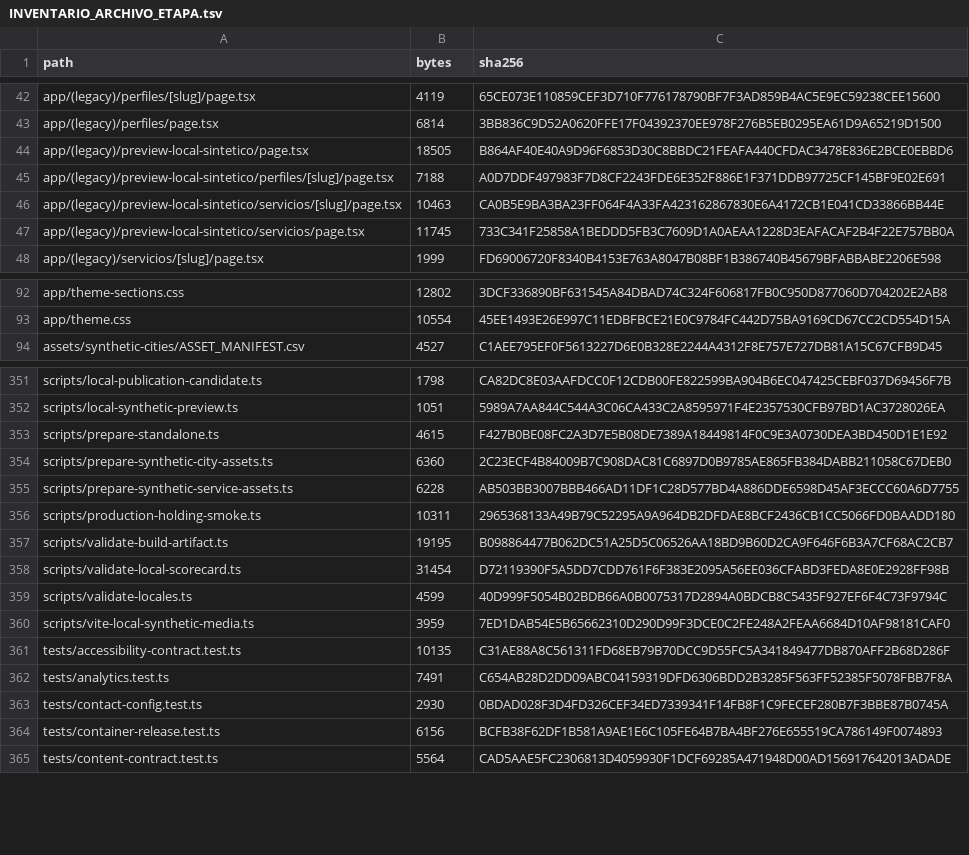
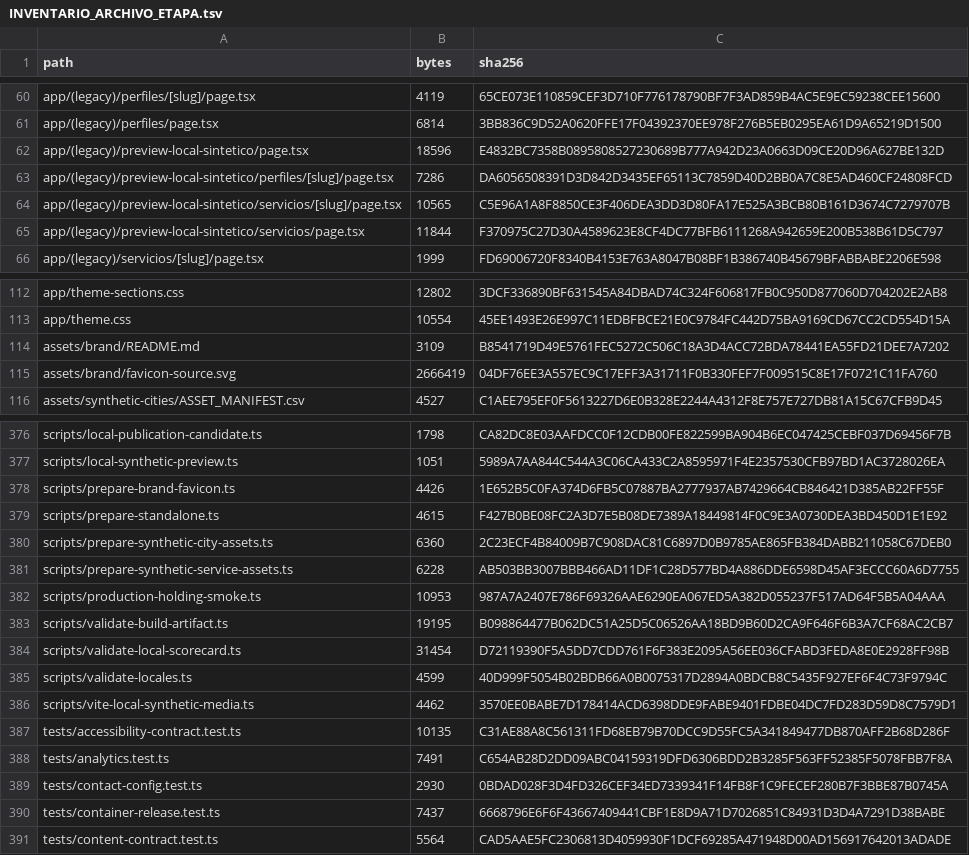
Before and after one commit to Nelocode/pecadosvip, a TSV file: INVENTARIO_ARCHIVO_ETAPA.tsv, drawn as a sheet; only a part is shown, gaps mark what is left out; the diff covers the shown part only.

```diff
--- a/INVENTARIO_ARCHIVO_ETAPA.tsv
+++ b/INVENTARIO_ARCHIVO_ETAPA.tsv
@@ -43,6 +61,6 @@ app/(legacy)/perfiles/[slug]/page.tsx	4119	65CE073E110859CEF3D710F776178790BF7F3
 app/(legacy)/perfiles/page.tsx	6814	3BB836C9D52A0620FFE17F04392370EE978F276B5EB0295EA61D9A65219D1500
-app/(legacy)/preview-local-sintetico/page.tsx	18505	B864AF40E40A9D96F6853D30C8BBDC21FEAFA440CFDAC3478E836E2BCE0EBBD6
-app/(legacy)/preview-local-sintetico/perfiles/[slug]/page.tsx	7188	A0D7DDF497983F7D8CF2243FDE6E352F886E1F371DDB97725CF145BF9E02E691
-app/(legacy)/preview-local-sintetico/servicios/[slug]/page.tsx	10463	CA0B5E9BA3BA23FF064F4A33FA423162867830E6A4172CB1E041CD33866BB44E
-app/(legacy)/preview-local-sintetico/servicios/page.tsx	11745	733C341F25858A1BEDDD5FB3C7609D1A0AEAA1228D3EAFACAF2B4F22E757BB0A
+app/(legacy)/preview-local-sintetico/page.tsx	18596	E4832BC7358B0895808527230689B777A942D23A0663D09CE20D96A627BE132D
+app/(legacy)/preview-local-sintetico/perfiles/[slug]/page.tsx	7286	DA6056508391D3D842D3435EF65113C7859D40D2BB0A7C8E5AD460CF24808FCD
+app/(legacy)/preview-local-sintetico/servicios/[slug]/page.tsx	10565	C5E96A1A8F8850CE3F406DEA3DD3D80FA17E525A3BCB80B161D3674C7279707B
+app/(legacy)/preview-local-sintetico/servicios/page.tsx	11844	F370975C27D30A4589623E8CF4DC77BFB6111268A942659E200B538B61D5C797
 app/(legacy)/servicios/[slug]/page.tsx	1999	FD69006720F8340B4153E763A8047B08BF1B386740B45679BFABBABE2206E598
@@ -93,2 +113,4 @@ app/theme-sections.css	12802	3DCF336890BF631545A84DBAD74C324F606817FB0C950D87706
 app/theme.css	10554	45EE1493E26E997C11EDBFBCE21E0C9784FC442D75BA9169CD67CC2CD554D15A
+assets/brand/README.md	3109	B8541719D49E5761FEC5272C506C18A3D4ACC72BDA78441EA55FD21DEE7A7202
+assets/brand/favicon-source.svg	2666419	04DF76EE3A557EC9C17EFF3A31711F0B330FEF7F009515C8E17F0721C11FA760
 assets/synthetic-cities/ASSET_MANIFEST.csv	4527	C1AEE795EF0F5613227D6E0B328E2244A4312F8E757E727DB81A15C67CFB9D45
@@ -352,2 +377,3 @@ scripts/local-publication-candidate.ts	1798	CA82DC8E03AAFDCC0F12CDB00FE822599BA9
 scripts/local-synthetic-preview.ts	1051	5989A7AA844C544A3C06CA433C2A8595971F4E2357530CFB97BD1AC3728026EA
+scripts/prepare-brand-favicon.ts	4426	1E652B5C0FA374D6FB5C07887BA2777937AB7429664CB846421D385AB22FF55F
 scripts/prepare-standalone.ts	4615	F427B0BE08FC2A3D7E5B08DE7389A18449814F0C9E3A0730DEA3BD450D1E1E92
@@ -355,3 +381,3 @@ scripts/prepare-synthetic-city-assets.ts	6360	2C23ECF4B84009B7C908DAC81C6897D0B9
 scripts/prepare-synthetic-service-assets.ts	6228	AB503BB3007BBB466AD11DF1C28D577BD4A886DDE6598D45AF3ECCC60A6D7755
-scripts/production-holding-smoke.ts	10311	2965368133A49B79C52295A9A964DB2DFDAE8BCF2436CB1CC5066FD0BAADD180
+scripts/production-holding-smoke.ts	10953	987A7A2407E786F69326AAE6290EA067ED5A382D055237F517AD64F5B5A04AAA
 scripts/validate-build-artifact.ts	19195	B098864477B062DC51A25D5C06526AA18BD9B60D2CA9F646F6B3A7CF68AC2CB7
@@ -359,3 +385,3 @@ scripts/validate-local-scorecard.ts	31454	D72119390F5A5DD7CDD761F6F383E2095A56EE
 scripts/validate-locales.ts	4599	40D999F5054B02BDB66A0B0075317D2894A0BDCB8C5435F927EF6F4C73F9794C
-scripts/vite-local-synthetic-media.ts	3959	7ED1DAB54E5B65662310D290D99F3DCE0C2FE248A2FEAA6684D10AF98181CAF0
+scripts/vite-local-synthetic-media.ts	4462	3570EE0BABE7D178414ACD6398DDE9FABE9401FDBE04DC7FD283D59D8C7579D1
 tests/accessibility-contract.test.ts	10135	C31AE88A8C561311FD68EB79B70DCC9D55FC5A341849477DB870AFF2B68D286F
@@ -363,3 +389,3 @@ tests/analytics.test.ts	7491	C654AB28D2DD09ABC04159319DFD6306BDD2B3285F563FF5238
 tests/contact-config.test.ts	2930	0BDAD028F3D4FD326CEF34ED7339341F14FB8F1C9FECEF280B7F3BBE87B0745A
-tests/container-release.test.ts	6156	BCFB38F62DF1B581A9AE1E6C105FE64B7BA4BF276E655519CA786149F0074893
+tests/container-release.test.ts	7437	6668796E6F6F43667409441CBF1E8D9A71D7026851C84931D3D4A7291D38BABE
 tests/content-contract.test.ts	5564	CAD5AAE5FC2306813D4059930F1DCF69285A471948D00AD156917642013ADADE
```
Also changed, not shown: 26 added rows, 1 removed row, 5 moved rows and 10 edited cells elsewhere in this file, 50 other files.
